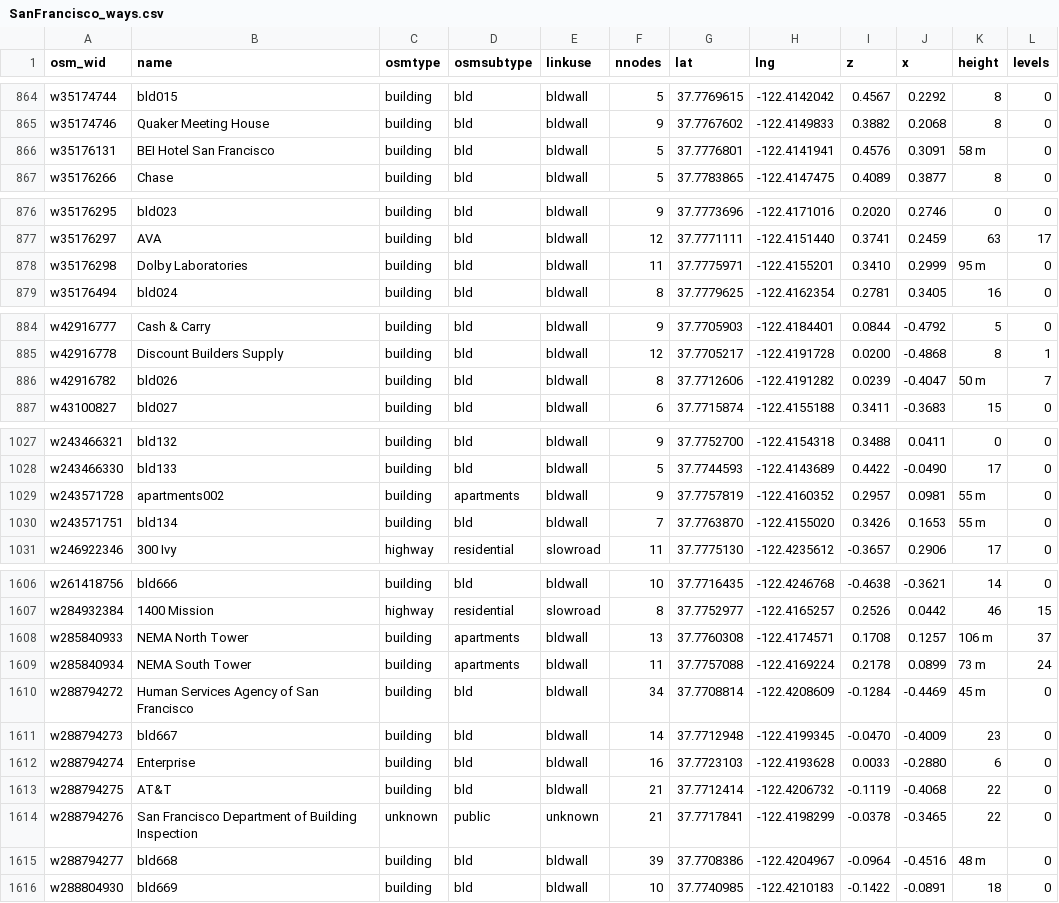
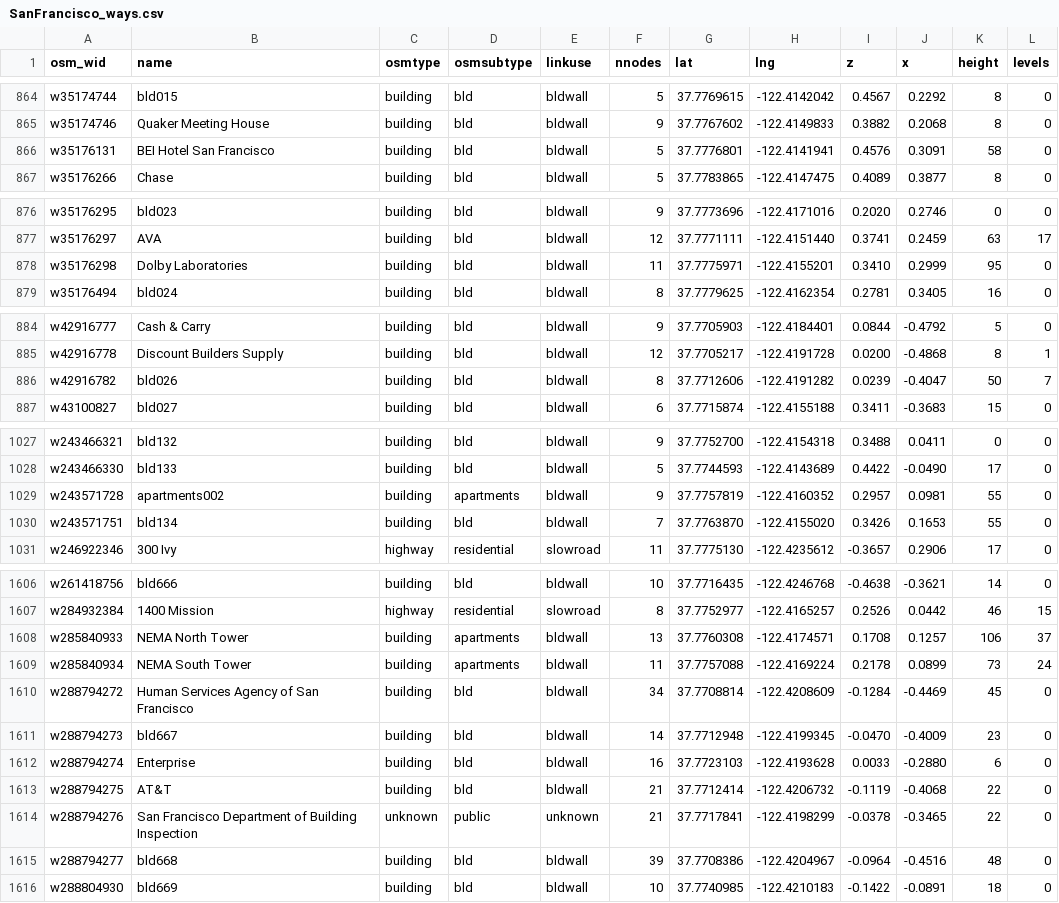
Before and after one commit to MikeWise2718/CampSim, a CSV file: Assets/Resources/osmcsv/SanFrancisco_ways.csv, drawn as a sheet; only a part is shown, gaps mark what is left out; the diff covers the shown part only.

```diff
--- a/Assets/Resources/osmcsv/SanFrancisco_ways.csv
+++ b/Assets/Resources/osmcsv/SanFrancisco_ways.csv
@@ -865,3 +865,3 @@ w35174744,bld015,building,bld,bldwall,5,37.7769615,-122.4142042,0.4567,0.2292,8,
 w35174746,Quaker Meeting House,building,bld,bldwall,9,37.7767602,-122.4149833,0.3882,0.2068,8,0
-w35176131,BEI Hotel San Francisco,building,bld,bldwall,5,37.7776801,-122.4141941,0.4576,0.3091,58 m,0
+w35176131,BEI Hotel San Francisco,building,bld,bldwall,5,37.7776801,-122.4141941,0.4576,0.3091,58 ,0
 w35176266,Chase,building,bld,bldwall,5,37.7783865,-122.4147475,0.4089,0.3877,8,0
@@ -877,3 +877,3 @@ w35176295,bld023,building,bld,bldwall,9,37.7773696,-122.4171016,0.2020,0.2746,0,
 w35176297,AVA,building,bld,bldwall,12,37.7771111,-122.4151440,0.3741,0.2459,63,17
-w35176298,Dolby Laboratories,building,bld,bldwall,11,37.7775971,-122.4155201,0.3410,0.2999,95 m,0
+w35176298,Dolby Laboratories,building,bld,bldwall,11,37.7775971,-122.4155201,0.3410,0.2999,95 ,0
 w35176494,bld024,building,bld,bldwall,8,37.7779625,-122.4162354,0.2781,0.3405,16,0
@@ -885,3 +885,3 @@ w42916777,Cash & Carry,building,bld,bldwall,9,37.7705903,-122.4184401,0.0844,-0.
 w42916778,Discount Builders Supply,building,bld,bldwall,12,37.7705217,-122.4191728,0.0200,-0.4868,8,1
-w42916782,bld026,building,bld,bldwall,8,37.7712606,-122.4191282,0.0239,-0.4047,50 m,7
+w42916782,bld026,building,bld,bldwall,8,37.7712606,-122.4191282,0.0239,-0.4047,50 ,7
 w43100827,bld027,building,bld,bldwall,6,37.7715874,-122.4155188,0.3411,-0.3683,15,0
@@ -1028,4 +1028,4 @@ w243466321,bld132,building,bld,bldwall,9,37.7752700,-122.4154318,0.3488,0.0411,0
 w243466330,bld133,building,bld,bldwall,5,37.7744593,-122.4143689,0.4422,-0.0490,17,0
-w243571728,apartments002,building,apartments,bldwall,9,37.7757819,-122.4160352,0.2957,0.0981,55 m,0
-w243571751,bld134,building,bld,bldwall,7,37.7763870,-122.4155020,0.3426,0.1653,55 m,0
+w243571728,apartments002,building,apartments,bldwall,9,37.7757819,-122.4160352,0.2957,0.0981,55 ,0
+w243571751,bld134,building,bld,bldwall,7,37.7763870,-122.4155020,0.3426,0.1653,55 ,0
 w246922346,300 Ivy,highway,residential,slowroad,11,37.7775130,-122.4235612,-0.3657,0.2906,17,0
@@ -1607,5 +1607,5 @@ w261418756,bld666,building,bld,bldwall,10,37.7716435,-122.4246768,-0.4638,-0.362
 w284932384,1400 Mission,highway,residential,slowroad,8,37.7752977,-122.4165257,0.2526,0.0442,46,15
-w285840933,NEMA North Tower,building,apartments,bldwall,13,37.7760308,-122.4174571,0.1708,0.1257,106 m,37
-w285840934,NEMA South Tower,building,apartments,bldwall,11,37.7757088,-122.4169224,0.2178,0.0899,73 m,24
-w288794272,Human Services Agency of San Francisco,building,bld,bldwall,34,37.7708814,-122.4208609,-0.1284,-0.4469,45 m,0
+w285840933,NEMA North Tower,building,apartments,bldwall,13,37.7760308,-122.4174571,0.1708,0.1257,106 ,37
+w285840934,NEMA South Tower,building,apartments,bldwall,11,37.7757088,-122.4169224,0.2178,0.0899,73 ,24
+w288794272,Human Services Agency of San Francisco,building,bld,bldwall,34,37.7708814,-122.4208609,-0.1284,-0.4469,45 ,0
 w288794273,bld667,building,bld,bldwall,14,37.7712948,-122.4199345,-0.0470,-0.4009,23,0
@@ -1614,3 +1614,3 @@ w288794275,AT&T,building,bld,bldwall,21,37.7712414,-122.4206732,-0.1119,-0.4068,
 w288794276,San Francisco Department of Building Inspection,unknown,public,unknown,21,37.7717841,-122.4198299,-0.0378,-0.3465,22,0
-w288794277,bld668,building,bld,bldwall,39,37.7708386,-122.4204967,-0.0964,-0.4516,48 m,0
+w288794277,bld668,building,bld,bldwall,39,37.7708386,-122.4204967,-0.0964,-0.4516,48 ,0
 w288804930,bld669,building,bld,bldwall,10,37.7740985,-122.4210183,-0.1422,-0.0891,18,0
```
Also changed, not shown: 19 edited cells elsewhere in this file, 3 other files.
